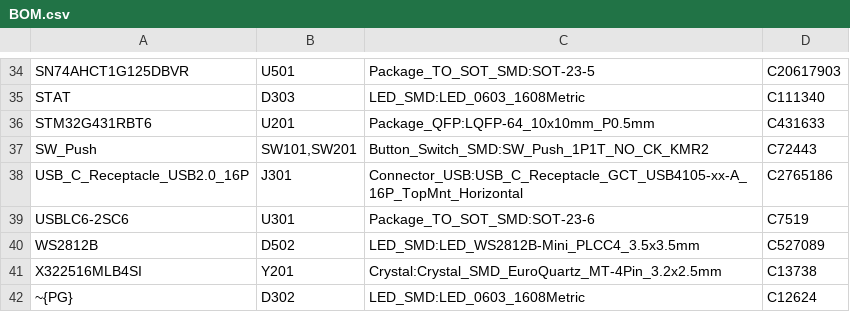
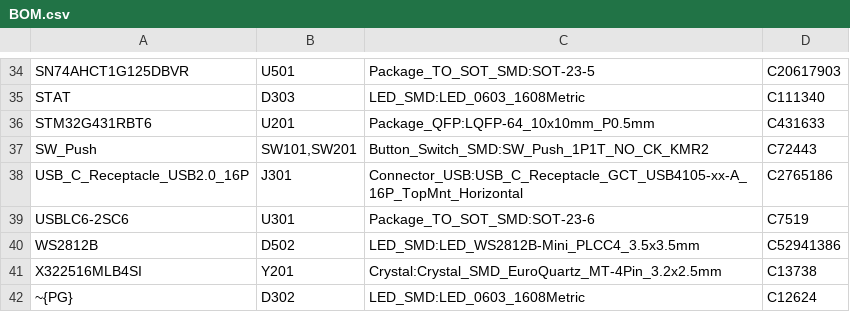
Before and after one commit to LNauiz/2627_ESE_Projet_Inhibot, a CSV file: Hardware/1ST_Schematix/BOM.csv, drawn as a sheet; only a part is shown, gaps mark what is left out.

```diff
--- a/Hardware/1ST_Schematix/BOM.csv
+++ b/Hardware/1ST_Schematix/BOM.csv
@@ -39,3 +39,3 @@ USB_C_Receptacle_USB2.0_16P,J301,Connector_USB:USB_C_Receptacle_GCT_USB4105-xx-A
 USBLC6-2SC6,U301,Package_TO_SOT_SMD:SOT-23-6,C7519
-WS2812B,D502,LED_SMD:LED_WS2812B-Mini_PLCC4_3.5x3.5mm,C527089
+WS2812B,D502,LED_SMD:LED_WS2812B-Mini_PLCC4_3.5x3.5mm,C52941386
 X322516MLB4SI,Y201,Crystal:Crystal_SMD_EuroQuartz_MT-4Pin_3.2x2.5mm,C13738
```
Also changed, not shown: Hardware/FAB/1ST_Schematix-all-pos.csv, 19 other files.
